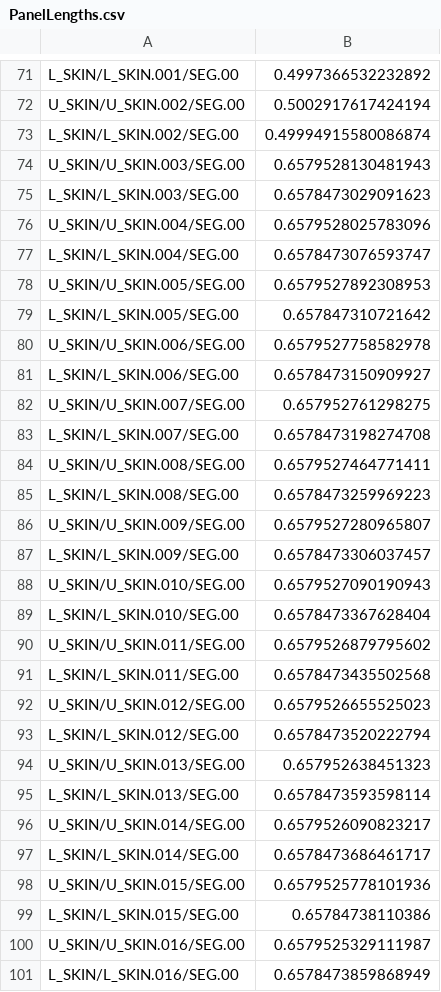
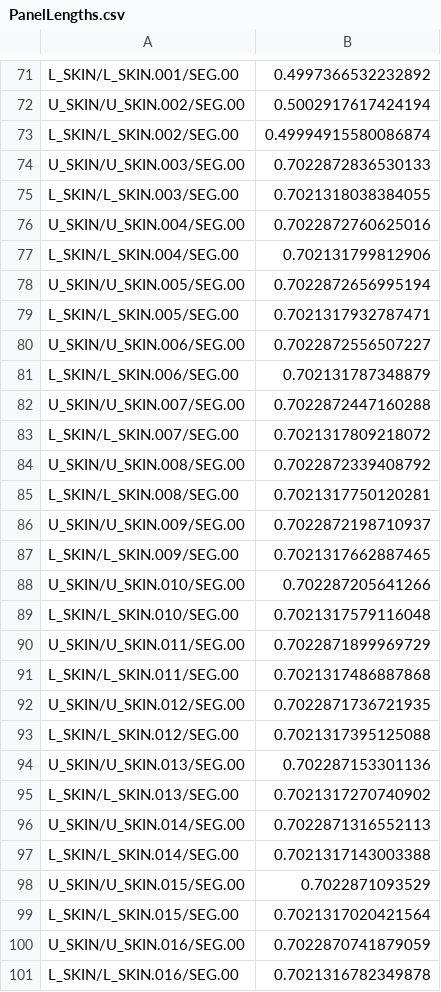
Before and after one commit to A-CGray/AerostructuralOptBenchmark, a CSV file: struct/PanelLengths.csv, drawn as a sheet; only a part is shown, gaps mark what is left out; the diff covers the shown part only.

Commit message:
New correct panel Lengths

```diff
--- a/struct/PanelLengths.csv
+++ b/struct/PanelLengths.csv
@@ -73,29 +73,29 @@ U_SKIN/U_SKIN.002/SEG.00,0.5002917617424194
 L_SKIN/L_SKIN.002/SEG.00,0.49994915580086874
-U_SKIN/U_SKIN.003/SEG.00,0.6579528130481943
-L_SKIN/L_SKIN.003/SEG.00,0.6578473029091623
-U_SKIN/U_SKIN.004/SEG.00,0.6579528025783096
-L_SKIN/L_SKIN.004/SEG.00,0.6578473076593747
-U_SKIN/U_SKIN.005/SEG.00,0.6579527892308953
-L_SKIN/L_SKIN.005/SEG.00,0.657847310721642
-U_SKIN/U_SKIN.006/SEG.00,0.6579527758582978
-L_SKIN/L_SKIN.006/SEG.00,0.6578473150909927
-U_SKIN/U_SKIN.007/SEG.00,0.657952761298275
-L_SKIN/L_SKIN.007/SEG.00,0.6578473198274708
-U_SKIN/U_SKIN.008/SEG.00,0.6579527464771411
-L_SKIN/L_SKIN.008/SEG.00,0.6578473259969223
-U_SKIN/U_SKIN.009/SEG.00,0.6579527280965807
-L_SKIN/L_SKIN.009/SEG.00,0.6578473306037457
-U_SKIN/U_SKIN.010/SEG.00,0.6579527090190943
-L_SKIN/L_SKIN.010/SEG.00,0.6578473367628404
-U_SKIN/U_SKIN.011/SEG.00,0.6579526879795602
-L_SKIN/L_SKIN.011/SEG.00,0.6578473435502568
-U_SKIN/U_SKIN.012/SEG.00,0.6579526655525023
-L_SKIN/L_SKIN.012/SEG.00,0.6578473520222794
-U_SKIN/U_SKIN.013/SEG.00,0.657952638451323
-L_SKIN/L_SKIN.013/SEG.00,0.6578473593598114
-U_SKIN/U_SKIN.014/SEG.00,0.6579526090823217
-L_SKIN/L_SKIN.014/SEG.00,0.6578473686461717
-U_SKIN/U_SKIN.015/SEG.00,0.6579525778101936
-L_SKIN/L_SKIN.015/SEG.00,0.65784738110386
-U_SKIN/U_SKIN.016/SEG.00,0.6579525329111987
-L_SKIN/L_SKIN.016/SEG.00,0.6578473859868949
+U_SKIN/U_SKIN.003/SEG.00,0.7022872836530133
+L_SKIN/L_SKIN.003/SEG.00,0.7021318038384055
+U_SKIN/U_SKIN.004/SEG.00,0.7022872760625016
+L_SKIN/L_SKIN.004/SEG.00,0.702131799812906
+U_SKIN/U_SKIN.005/SEG.00,0.7022872656995194
+L_SKIN/L_SKIN.005/SEG.00,0.7021317932787471
+U_SKIN/U_SKIN.006/SEG.00,0.7022872556507227
+L_SKIN/L_SKIN.006/SEG.00,0.702131787348879
+U_SKIN/U_SKIN.007/SEG.00,0.7022872447160288
+L_SKIN/L_SKIN.007/SEG.00,0.7021317809218072
+U_SKIN/U_SKIN.008/SEG.00,0.7022872339408792
+L_SKIN/L_SKIN.008/SEG.00,0.7021317750120281
+U_SKIN/U_SKIN.009/SEG.00,0.7022872198710937
+L_SKIN/L_SKIN.009/SEG.00,0.7021317662887465
+U_SKIN/U_SKIN.010/SEG.00,0.702287205641266
+L_SKIN/L_SKIN.010/SEG.00,0.7021317579116048
+U_SKIN/U_SKIN.011/SEG.00,0.7022871899969729
+L_SKIN/L_SKIN.011/SEG.00,0.7021317486887868
+U_SKIN/U_SKIN.012/SEG.00,0.7022871736721935
+L_SKIN/L_SKIN.012/SEG.00,0.7021317395125088
+U_SKIN/U_SKIN.013/SEG.00,0.702287153301136
+L_SKIN/L_SKIN.013/SEG.00,0.7021317270740902
+U_SKIN/U_SKIN.014/SEG.00,0.7022871316552113
+L_SKIN/L_SKIN.014/SEG.00,0.7021317143003388
+U_SKIN/U_SKIN.015/SEG.00,0.7022871093529
+L_SKIN/L_SKIN.015/SEG.00,0.7021317020421564
+U_SKIN/U_SKIN.016/SEG.00,0.7022870741879059
+L_SKIN/L_SKIN.016/SEG.00,0.7021316782349878
```
Also changed, not shown: 10 edited cells elsewhere in this file.
